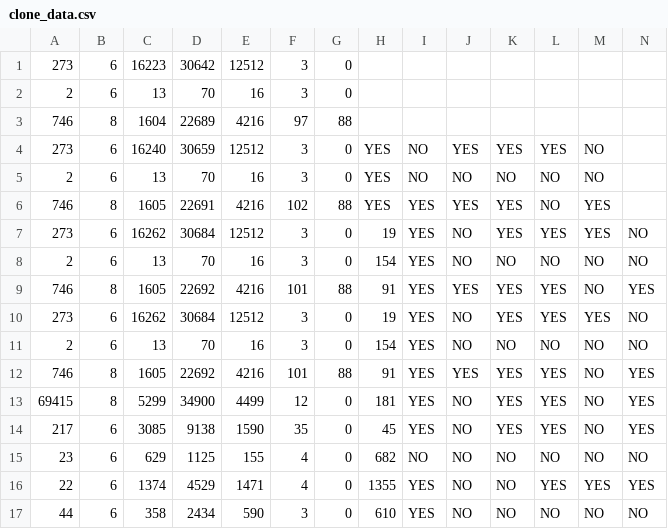
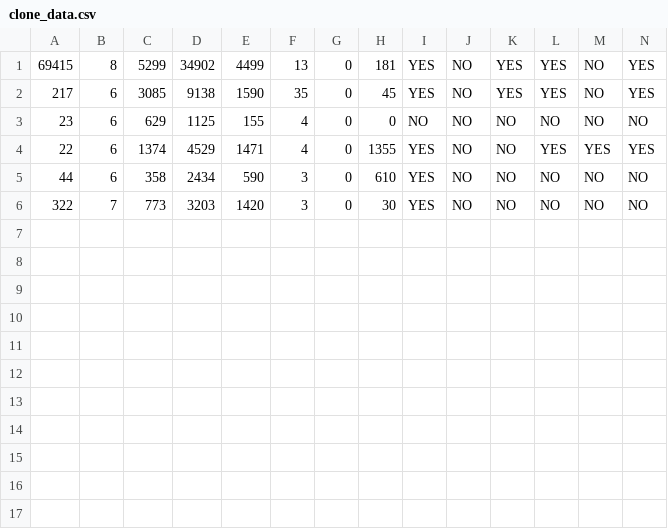
Before and after one commit to dchen117/Predicting-Abandonment, a CSV file: src/clone_data.csv, drawn as a sheet.

Commit message:
Some changes to data

```diff
--- a/src/clone_data.csv
+++ b/src/clone_data.csv
@@ -1,17 +1,6 @@
-273,6,16223,30642,12512,3,0
-2,6,13,70,16,3,0
-746,8,1604,22689,4216,97,88
-273,6,16240,30659,12512,3,0,YES,NO,YES,YES,YES,NO
-2,6,13,70,16,3,0,YES,NO,NO,NO,NO,NO
-746,8,1605,22691,4216,102,88,YES,YES,YES,YES,NO,YES
-273,6,16262,30684,12512,3,0,19,YES,NO,YES,YES,YES,NO
-2,6,13,70,16,3,0,154,YES,NO,NO,NO,NO,NO
-746,8,1605,22692,4216,101,88,91,YES,YES,YES,YES,NO,YES
-273,6,16262,30684,12512,3,0,19,YES,NO,YES,YES,YES,NO
-2,6,13,70,16,3,0,154,YES,NO,NO,NO,NO,NO
-746,8,1605,22692,4216,101,88,91,YES,YES,YES,YES,NO,YES
-69415,8,5299,34900,4499,12,0,181,YES,NO,YES,YES,NO,YES
+69415,8,5299,34902,4499,13,0,181,YES,NO,YES,YES,NO,YES
 217,6,3085,9138,1590,35,0,45,YES,NO,YES,YES,NO,YES
-23,6,629,1125,155,4,0,682,NO,NO,NO,NO,NO,NO
+23,6,629,1125,155,4,0,0,NO,NO,NO,NO,NO,NO
 22,6,1374,4529,1471,4,0,1355,YES,NO,NO,YES,YES,YES
 44,6,358,2434,590,3,0,610,YES,NO,NO,NO,NO,NO
+322,7,773,3203,1420,3,0,30,YES,NO,NO,NO,NO,NO
```
Also changed, not shown: 1 other file.
